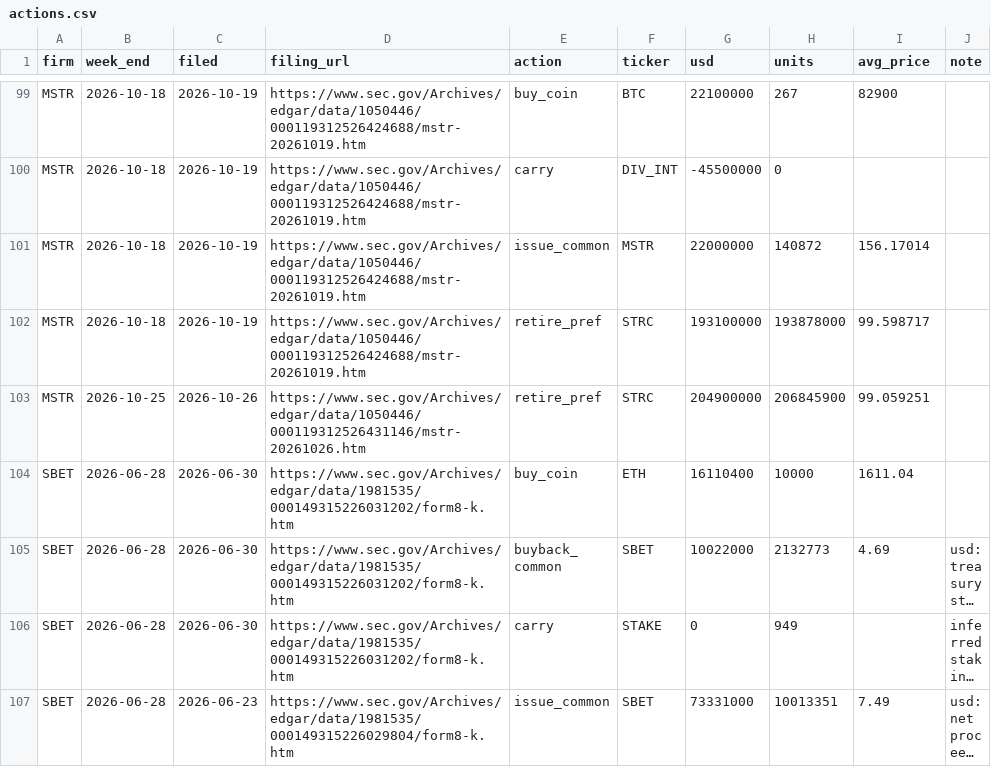
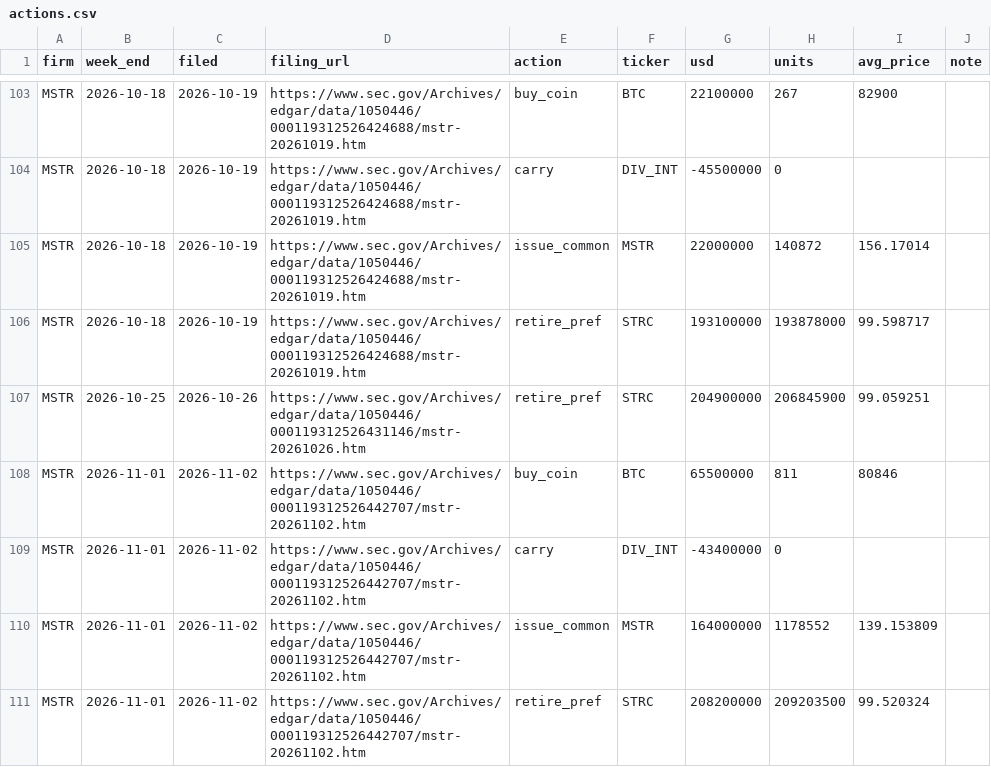
Before and after one commit to RahilBhavan/dat-accretion, a CSV file: data/actions.csv, drawn as a sheet; only a part is shown, gaps mark what is left out; the shorter side is filled out with more unchanged rows; long unchanged cells end in …; the diff covers the shown part only; the diff names each change by its address in the sheet, - before the commit and + after, or states it on an @@ line.

```diff
--- a/data/actions.csv
+++ b/data/actions.csv
+row 108: MSTR | 2026-11-01 | 2026-11-02 | https://www.sec.gov/Archives/edgar/data/1050446/000119312526442707/mstr-20261102.htm | buy_coin | BTC | 65500000 | 811 | 80846
+row 109: MSTR | 2026-11-01 | 2026-11-02 | https://www.sec.gov/Archives/edgar/data/1050446/000119312526442707/mstr-20261102.htm | carry | DIV_INT | -43400000 | 0
+row 110: MSTR | 2026-11-01 | 2026-11-02 | https://www.sec.gov/Archives/edgar/data/1050446/000119312526442707/mstr-20261102.htm | issue_common | MSTR | 164000000 | 1178552 | 139.153809
+row 111: MSTR | 2026-11-01 | 2026-11-02 | https://www.sec.gov/Archives/edgar/data/1050446/000119312526442707/mstr-20261102.htm | retire_pref | STRC | 208200000 | 209203500 | 99.520324
```
Also changed, not shown: 10 added rows elsewhere in this file, data/attribution.csv, data/balances.csv, 46 other files.
